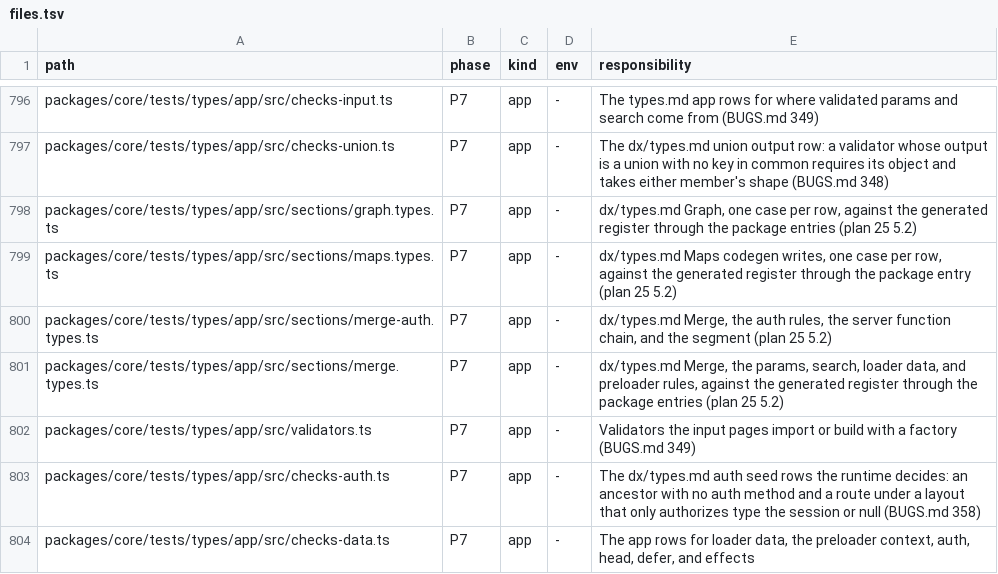
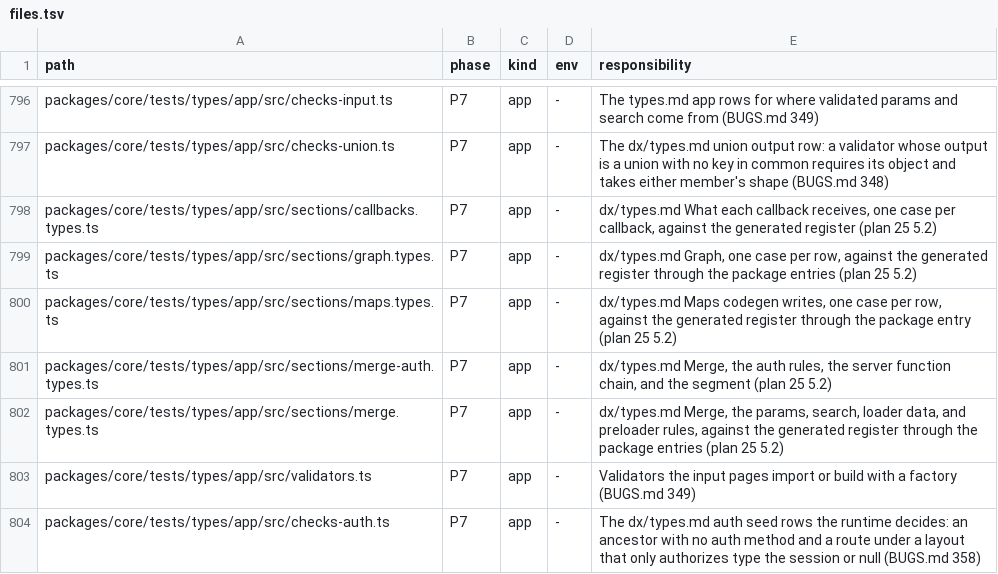
Before and after one commit to lovrozagar/flare, a TSV file: blueprint/files.tsv, drawn as a sheet; only a part is shown, gaps mark what is left out; the shorter side is filled out with more unchanged rows; the diff names each change by its address in the sheet, - before the commit and + after, or states it on an @@ line.

Commit message:
test(bit-07): types.md What each callback receives maps to package-entry cases
Plan 25 5.2, the callbacks section. sections/callbacks.types.ts pins each
callback's exact fields with a `keyof` equality through the package entries
against the types app's generated register: authorize and the preloader
(parents only, none on the root), the loader (with `defer` and
`queryClient`), `.response()` (no loader data, defer, or query client), head,
headers (its return type), and security, page, layout, root, and segment
render, the four boundary renders, loaderDeps and shouldRefetch (a place's
raw query string, the top level's raw record), and the server-fn handler
and stream. A prose case covers validators receiving the raw values.

The reader: 125 errors to 107, types.md 124 to 106, the section at 0.
errorRender's e2e names docs-routing `error boundary reset` and docs-data
`safe error` and `unsafe error`; the prose names B81's and B31's runtime;
the rest are type-only. The section files' oxlint override also turns off
`flare/funnel-only`, as the e2e apps' does, for a `.response()` case.

5.3: 18 of 18 mutants killed in one tsc run (TS2554, TS2344).

Blueprint: the map file, 18 rows; files.tsv, the callbacks.types.ts row.

```diff
--- a/blueprint/files.tsv
+++ b/blueprint/files.tsv
+row 798: packages/core/tests/types/app/src/sections/callbacks.types.ts | P7 | app | - | dx/types.md What each callback receives, one case per callback, against the generated register (plan 25 5.2)
```
Also changed, not shown: blueprint/coverage.tsv, 2 other files.
